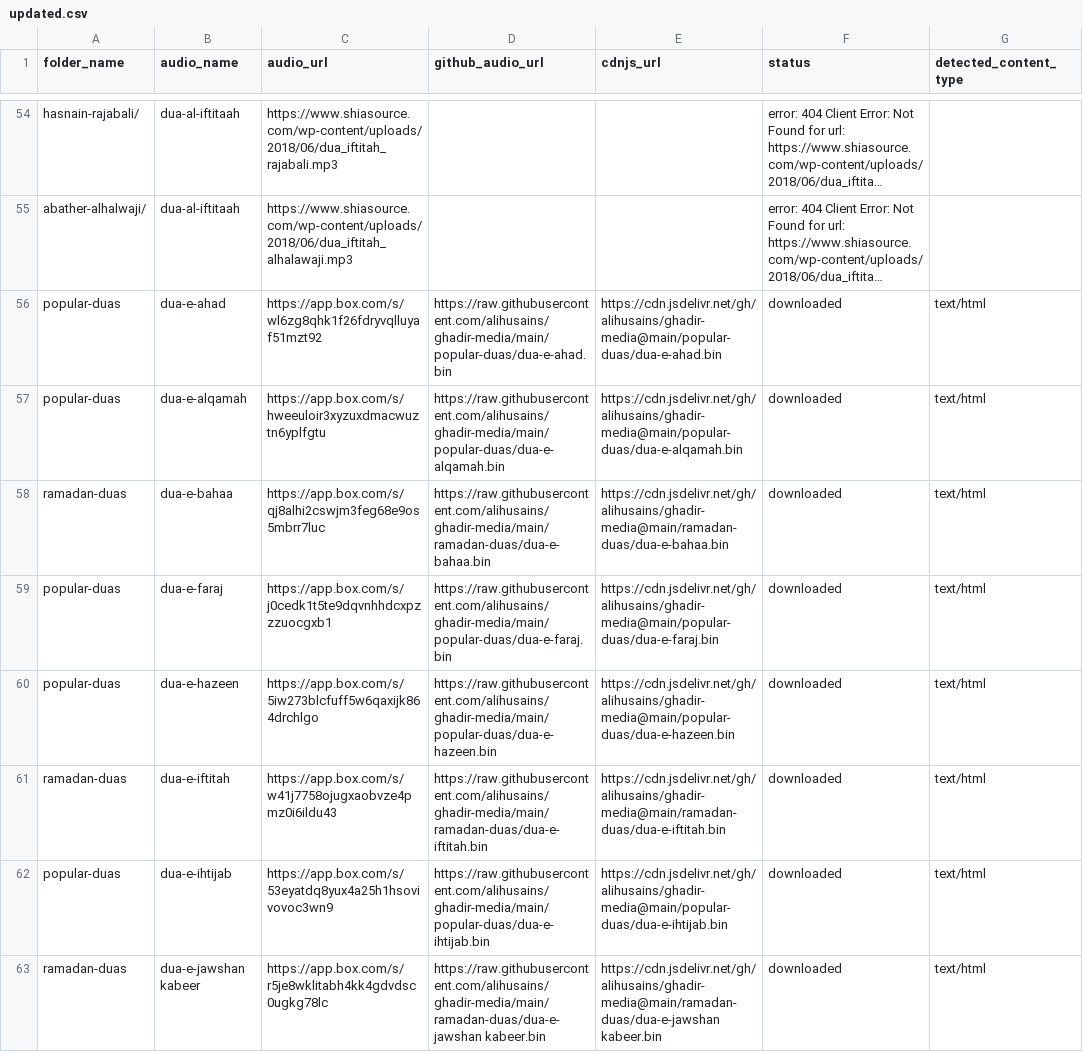
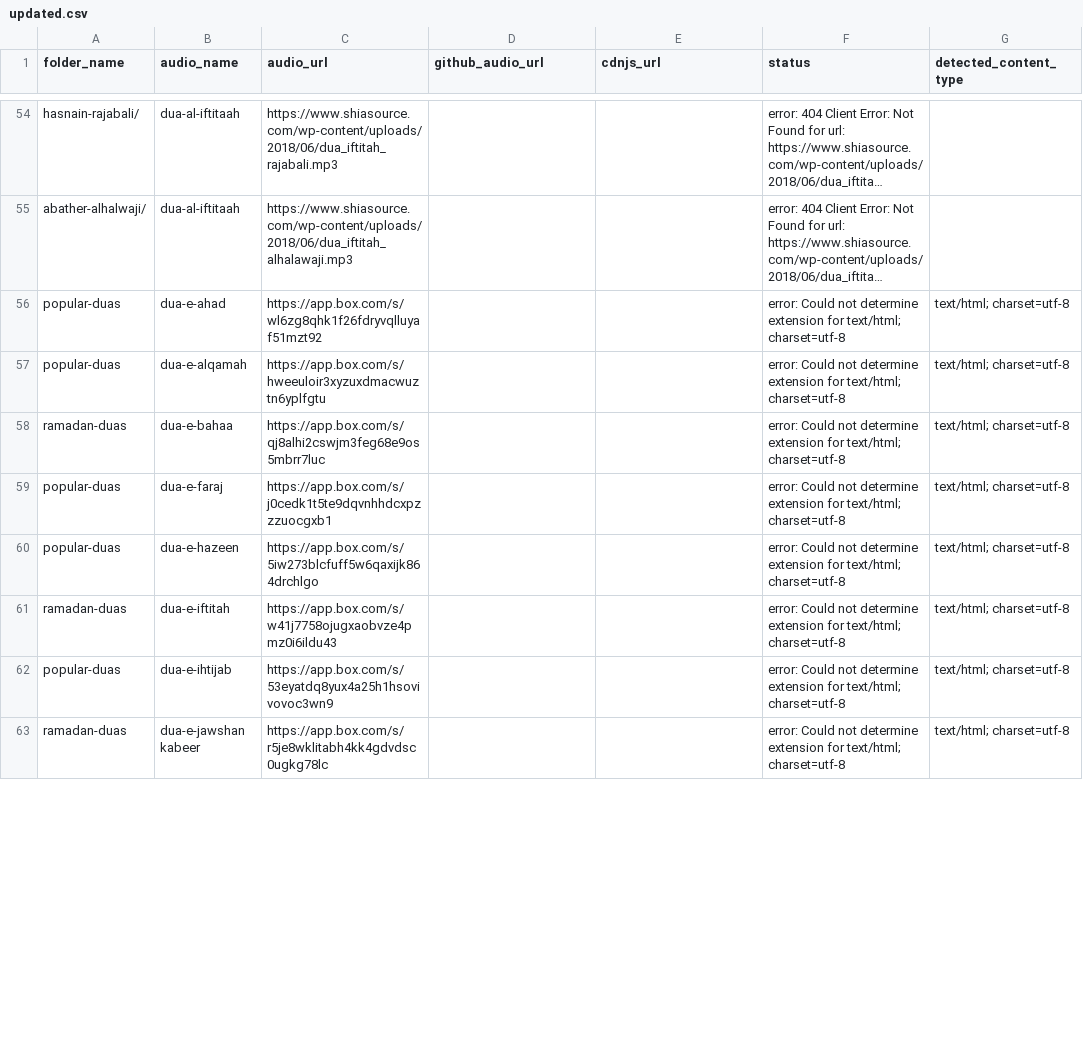
Before and after one commit to alihusains/ghadir-media, a CSV file: updated.csv, drawn as a sheet; only a part is shown, gaps mark what is left out; long unchanged cells end in …; the diff covers the shown part only; the diff names each change by its address in the sheet, - before the commit and + after, or states it on an @@ line.

```diff
--- a/updated.csv
+++ b/updated.csv
-D56 (github_audio_url): https://raw.githubusercontent.com/alihusains/ghadir-media/main/popular-duas/dua-e-ahad.bin
+D56 (github_audio_url): (empty)
-E56 (cdnjs_url): https://cdn.jsdelivr.net/gh/alihusains/ghadir-media@main/popular-duas/dua-e-ahad.bin
+E56 (cdnjs_url): (empty)
-F56:F63 (status): downloaded
+F56:F63 (status): error: Could not determine extension for text/html; charset=utf-8
-G56:G63 (detected_content_type): text/html
+G56:G63 (detected_content_type): text/html; charset=utf-8
-D57 (github_audio_url): https://raw.githubusercontent.com/alihusains/ghadir-media/main/popular-duas/dua-e-alqamah.bin
+D57 (github_audio_url): (empty)
-E57 (cdnjs_url): https://cdn.jsdelivr.net/gh/alihusains/ghadir-media@main/popular-duas/dua-e-alqamah.bin
+E57 (cdnjs_url): (empty)
-D58 (github_audio_url): https://raw.githubusercontent.com/alihusains/ghadir-media/main/ramadan-duas/dua-e-bahaa.bin
+D58 (github_audio_url): (empty)
-E58 (cdnjs_url): https://cdn.jsdelivr.net/gh/alihusains/ghadir-media@main/ramadan-duas/dua-e-bahaa.bin
+E58 (cdnjs_url): (empty)
-D59 (github_audio_url): https://raw.githubusercontent.com/alihusains/ghadir-media/main/popular-duas/dua-e-faraj.bin
+D59 (github_audio_url): (empty)
-E59 (cdnjs_url): https://cdn.jsdelivr.net/gh/alihusains/ghadir-media@main/popular-duas/dua-e-faraj.bin
+E59 (cdnjs_url): (empty)
-D60 (github_audio_url): https://raw.githubusercontent.com/alihusains/ghadir-media/main/popular-duas/dua-e-hazeen.bin
+D60 (github_audio_url): (empty)
-E60 (cdnjs_url): https://cdn.jsdelivr.net/gh/alihusains/ghadir-media@main/popular-duas/dua-e-hazeen.bin
+E60 (cdnjs_url): (empty)
-D61 (github_audio_url): https://raw.githubusercontent.com/alihusains/ghadir-media/main/ramadan-duas/dua-e-iftitah.bin
+D61 (github_audio_url): (empty)
-E61 (cdnjs_url): https://cdn.jsdelivr.net/gh/alihusains/ghadir-media@main/ramadan-duas/dua-e-iftitah.bin
+E61 (cdnjs_url): (empty)
-D62 (github_audio_url): https://raw.githubusercontent.com/alihusains/ghadir-media/main/popular-duas/dua-e-ihtijab.bin
+D62 (github_audio_url): (empty)
-E62 (cdnjs_url): https://cdn.jsdelivr.net/gh/alihusains/ghadir-media@main/popular-duas/dua-e-ihtijab.bin
+E62 (cdnjs_url): (empty)
-D63 (github_audio_url): https://raw.githubusercontent.com/alihusains/ghadir-media/main/ramadan-duas/dua-e-jawshan kabeer.bin
+D63 (github_audio_url): (empty)
-E63 (cdnjs_url): https://cdn.jsdelivr.net/gh/alihusains/ghadir-media@main/ramadan-duas/dua-e-jawshan kabeer.bin
+E63 (cdnjs_url): (empty)
```
Also changed, not shown: 86 edited cells elsewhere in this file, 53 other files.
